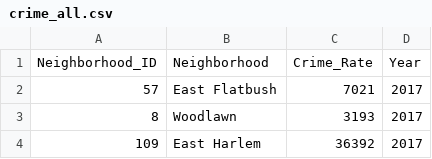
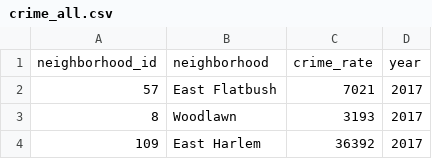
Before and after one commit to netcsc/dva_neighbourhood, a CSV file: crime_index_per_neighborhood_data/crime_all.csv, drawn as a sheet; only a part is shown.

Commit message:
update crime csv file

```diff
--- a/crime_index_per_neighborhood_data/crime_all.csv
+++ b/crime_index_per_neighborhood_data/crime_all.csv
@@ -1,2 +1,2 @@
-Neighborhood_ID,Neighborhood,Crime_Rate,Year
+neighborhood_id,neighborhood,crime_rate,year
 57,East Flatbush,7021,2017
```
